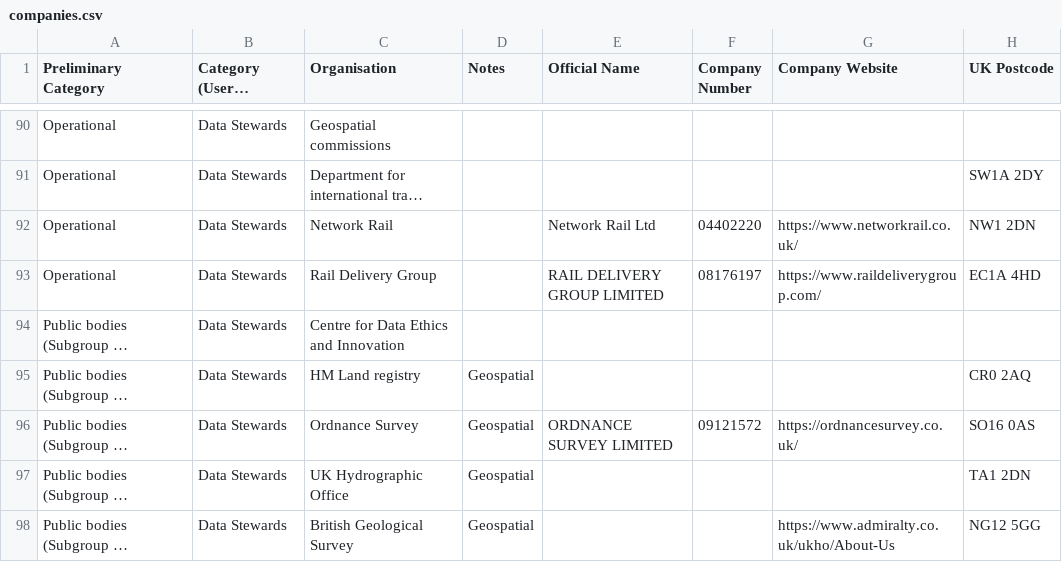
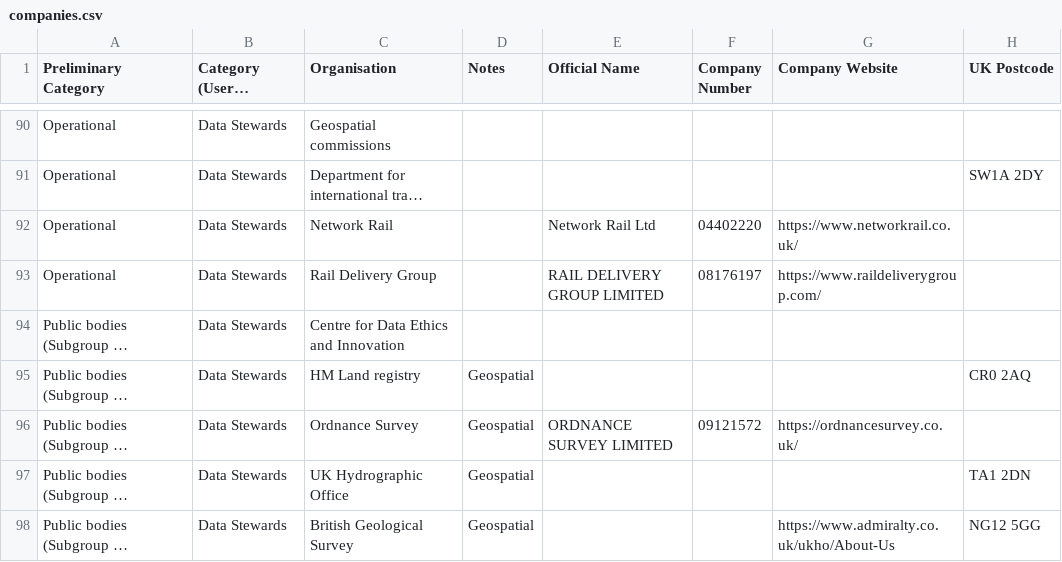
Before and after one commit to opnprd/uk-data-landscape, a CSV file: companies.csv, drawn as a sheet; only a part is shown, gaps mark what is left out; long unchanged cells end in …; the diff covers the shown part only; the diff names each change by its address in the sheet, - before the commit and + after, or states it on an @@ line.

```diff
--- a/companies.csv
+++ b/companies.csv
-H92 (UK Postcode): NW1 2DN
+H92 (UK Postcode): (empty)
-H93 (UK Postcode): EC1A 4HD
+H93 (UK Postcode): (empty)
-H96 (UK Postcode): SO16 0AS
+H96 (UK Postcode): (empty)
```
Also changed, not shown: 1 added row, 1 removed row and 23 edited cells elsewhere in this file, 1 other file.
